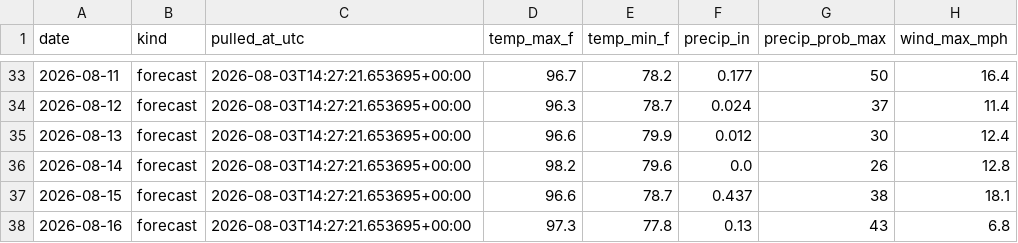
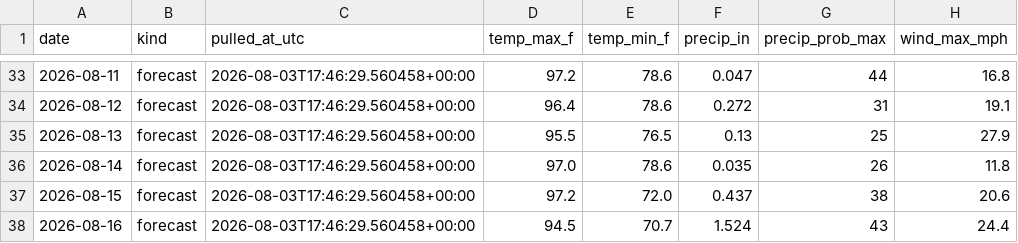
Before and after one commit to agentilcore589/wdw-demand-forecast, a CSV file: data/external/weather.csv, drawn as a sheet; only a part is shown, gaps mark what is left out; the diff covers the shown part only.

```diff
--- a/data/external/weather.csv
+++ b/data/external/weather.csv
@@ -33,6 +33,6 @@ date,kind,pulled_at_utc,temp_max_f,temp_min_f,precip_in,precip_prob_max,wind_max
-2026-08-11,forecast,2026-08-03T14:27:21.653695+00:00,96.7,78.2,0.177,50,16.4
-2026-08-12,forecast,2026-08-03T14:27:21.653695+00:00,96.3,78.7,0.024,37,11.4
-2026-08-13,forecast,2026-08-03T14:27:21.653695+00:00,96.6,79.9,0.012,30,12.4
-2026-08-14,forecast,2026-08-03T14:27:21.653695+00:00,98.2,79.6,0.0,26,12.8
-2026-08-15,forecast,2026-08-03T14:27:21.653695+00:00,96.6,78.7,0.437,38,18.1
-2026-08-16,forecast,2026-08-03T14:27:21.653695+00:00,97.3,77.8,0.13,43,6.8
+2026-08-11,forecast,2026-08-03T17:46:29.560458+00:00,97.2,78.6,0.047,44,16.8
+2026-08-12,forecast,2026-08-03T17:46:29.560458+00:00,96.4,78.6,0.272,31,19.1
+2026-08-13,forecast,2026-08-03T17:46:29.560458+00:00,95.5,76.5,0.13,25,27.9
+2026-08-14,forecast,2026-08-03T17:46:29.560458+00:00,97.0,78.6,0.035,26,11.8
+2026-08-15,forecast,2026-08-03T17:46:29.560458+00:00,97.2,72.0,0.437,38,20.6
+2026-08-16,forecast,2026-08-03T17:46:29.560458+00:00,94.5,70.7,1.524,43,24.4
```
Also changed, not shown: 46 edited cells elsewhere in this file, 1 other file.
